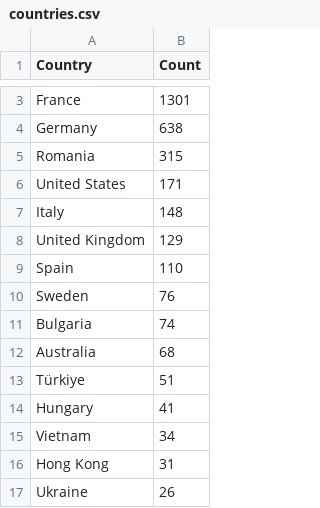
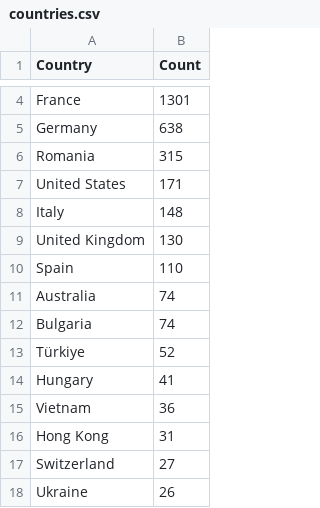
Before and after one commit to Prabhath-de/cowrie-analysis, a CSV file: csv/countries.csv, drawn as a sheet; only a part is shown, gaps mark what is left out; the diff covers the shown part only.

```diff
--- a/csv/countries.csv
+++ b/csv/countries.csv
@@ -7,11 +8,11 @@ United States,171
 Italy,148
-United Kingdom,129
+United Kingdom,130
 Spain,110
-Sweden,76
+Australia,74
 Bulgaria,74
-Australia,68
-Türkiye,51
+Türkiye,52
 Hungary,41
-Vietnam,34
+Vietnam,36
 Hong Kong,31
+Switzerland,27
 Ukraine,26
```
Also changed, not shown: 4 added rows, 3 removed rows, 2 moved rows and 2 edited cells elsewhere in this file, csv/passwords.csv, csv/top_ips.csv, 9 other files.
